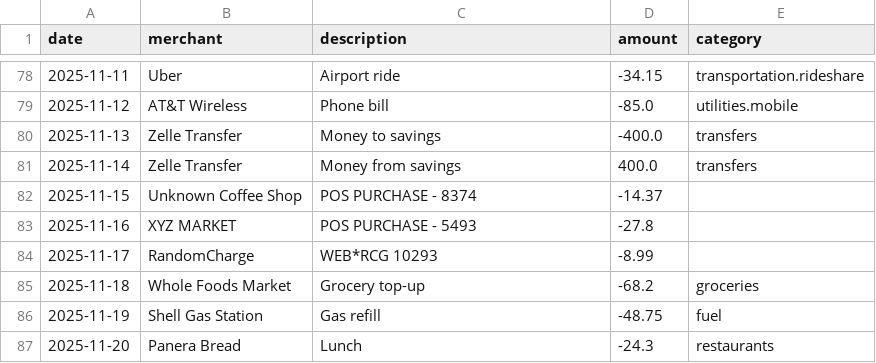
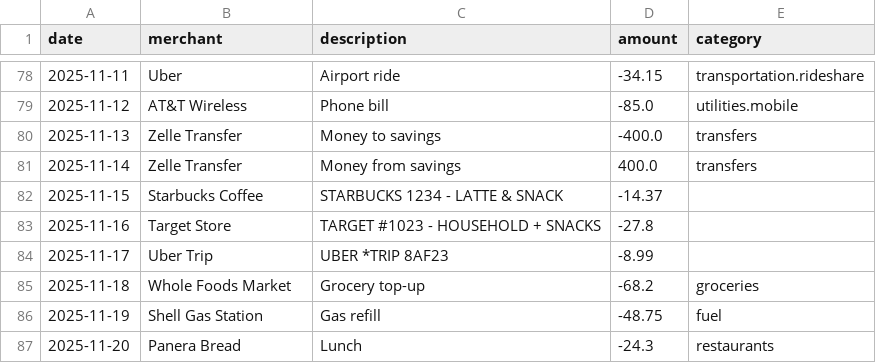
Before and after one commit to leok974/ai-finance-agent-oss, a CSV file: apps/web/public/demo-sample.csv, drawn as a sheet; only a part is shown, gaps mark what is left out.

Commit message:
feat: use recognizable merchants for demo unknowns
Replace placeholder unknown merchants with real-world brands:
- Unknown Coffee Shop -> Starbucks Coffee
- XYZ MARKET -> Target Store
- RandomCharge -> Uber Trip

This makes the demo Unknowns panel more realistic and helps users
understand what the ML categorization feature does.

Amounts unchanged (still 3 unknowns, ~$51 total).
ML suggestions behavior unchanged.

Updated:
- apps/web/public/demo-sample.csv
- apps/backend/scripts/generate_demo_csv.py
- docker-compose.prod.yml (image: main-realistic-unknowns)

Test: Reset -> Use sample data -> Check Unknowns panel

```diff
--- a/apps/web/public/demo-sample.csv
+++ b/apps/web/public/demo-sample.csv
@@ -81,5 +81,5 @@ date,merchant,description,amount,category
 2025-11-14,Zelle Transfer,Money from savings,400.0,transfers
-2025-11-15,Unknown Coffee Shop,POS PURCHASE - 8374,-14.37,
-2025-11-16,XYZ MARKET,POS PURCHASE - 5493,-27.8,
-2025-11-17,RandomCharge,WEB*RCG 10293,-8.99,
+2025-11-15,Starbucks Coffee,STARBUCKS 1234 - LATTE & SNACK,-14.37,
+2025-11-16,Target Store,TARGET #1023 - HOUSEHOLD + SNACKS,-27.8,
+2025-11-17,Uber Trip,UBER *TRIP 8AF23,-8.99,
 2025-11-18,Whole Foods Market,Grocery top-up,-68.2,groceries
```
Also changed, not shown: 2 other files.
